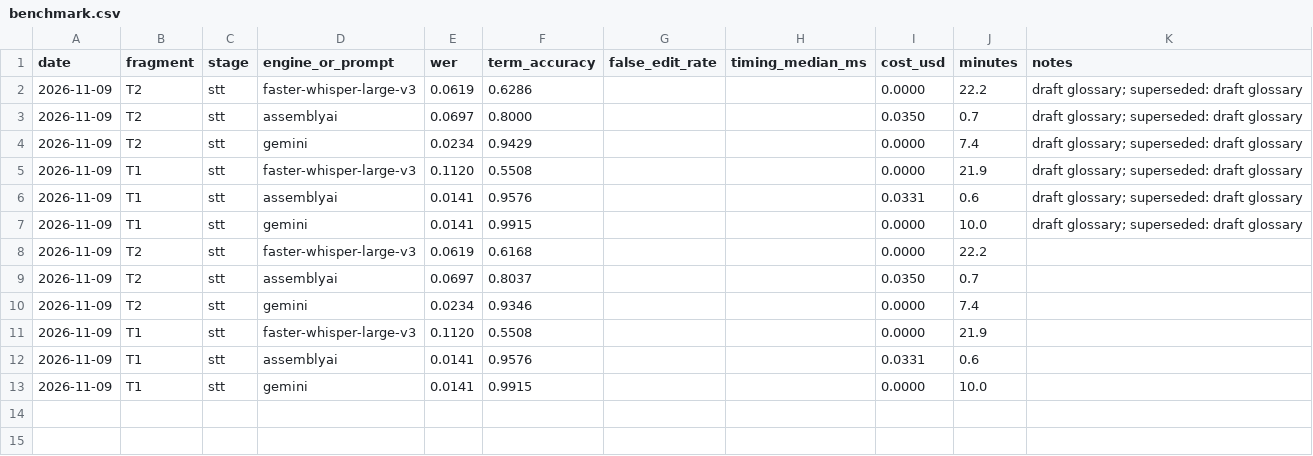
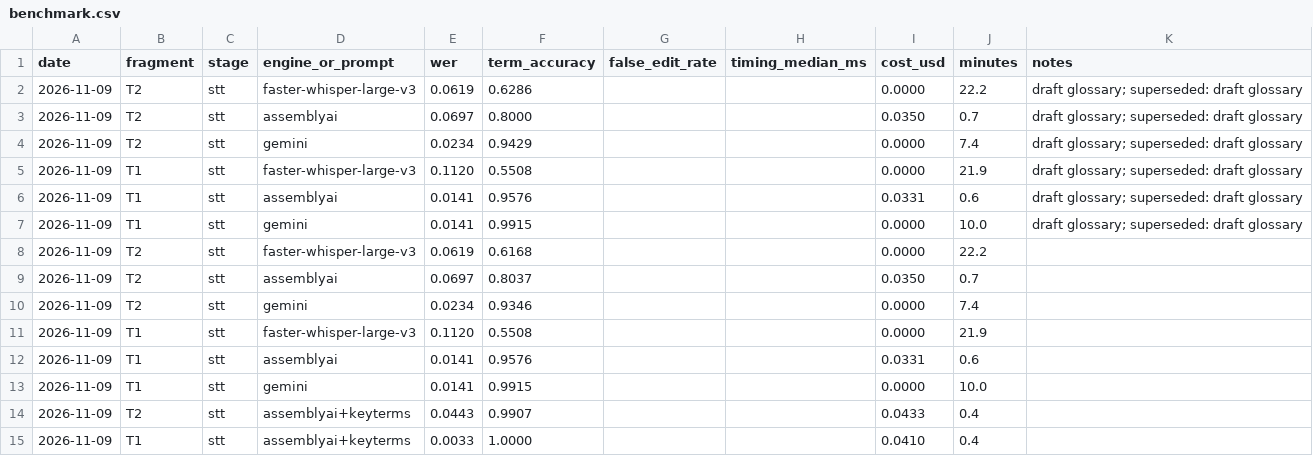
Before and after one commit to AKulikou/talk-autopsy, a CSV file: results/benchmark.csv, drawn as a sheet; the diff names each change by its address in the sheet, - before the commit and + after, or states it on an @@ line.

```diff
--- a/results/benchmark.csv
+++ b/results/benchmark.csv
+row 14: 2026-11-09 | T2 | stt | assemblyai+keyterms | 0.0443 | 0.9907 |  |  | 0.0433 | 0.4
+row 15: 2026-11-09 | T1 | stt | assemblyai+keyterms | 0.0033 | 1.0000 |  |  | 0.0410 | 0.4
```
Also changed, not shown: 1 other file.
